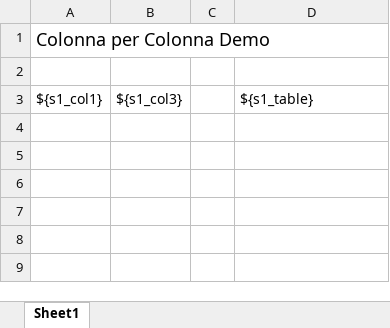
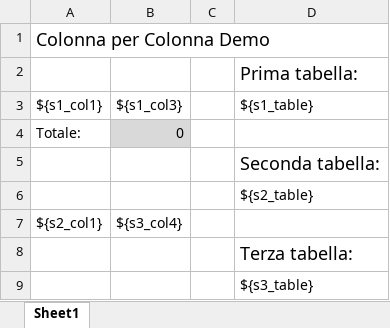
Before and after one commit to MauroWB/JXLS-Main-Rep, an Excel workbook: src/main/resources/excel/dir_template.xlsx, sheet Sheet1, drawn as a sheet; values as stored, in another font and other column widths than the file's, no borders; the diff names each change by its address in the sheet, - before the commit and + after, or states it on an @@ line.

```diff
--- a/src/main/resources/excel/dir_template.xlsx (sheet Sheet1)
+++ b/src/main/resources/excel/dir_template.xlsx (sheet Sheet1)
-D2: (empty)
+D2: Prima tabella:
+row 4: Totale: | 0
+row 5:  |  |  | Seconda tabella:
+row 6:  |  |  | ${s2_table}
+row 7: ${s2_col1} | ${s3_col4}
+row 8:  |  |  | Terza tabella:
+row 9:  |  |  | ${s3_table}
```
Also changed, not shown: src/main/resources/excel/cpc_output.xlsx, src/main/resources/excel/cpcauto_output.xlsx, 24 other files.
